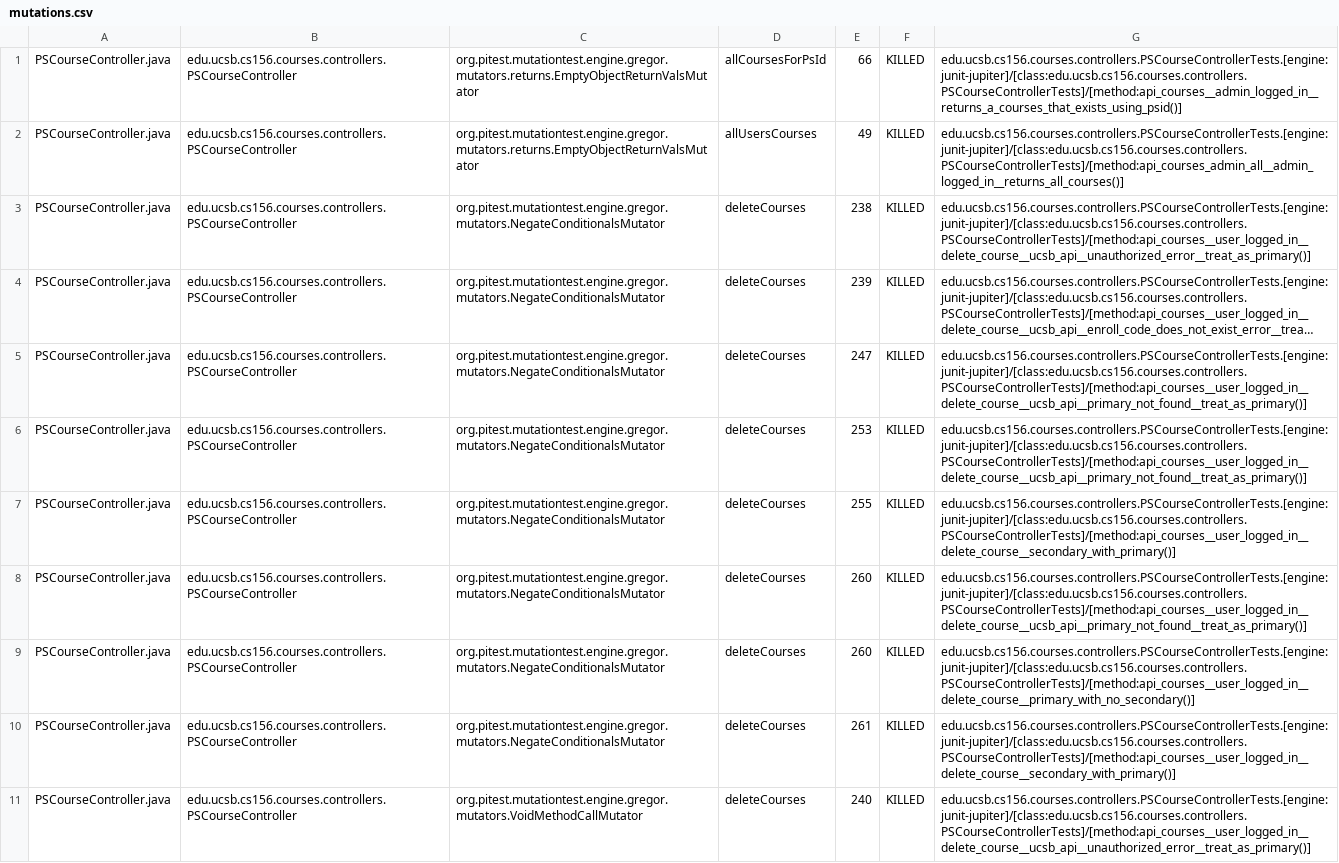
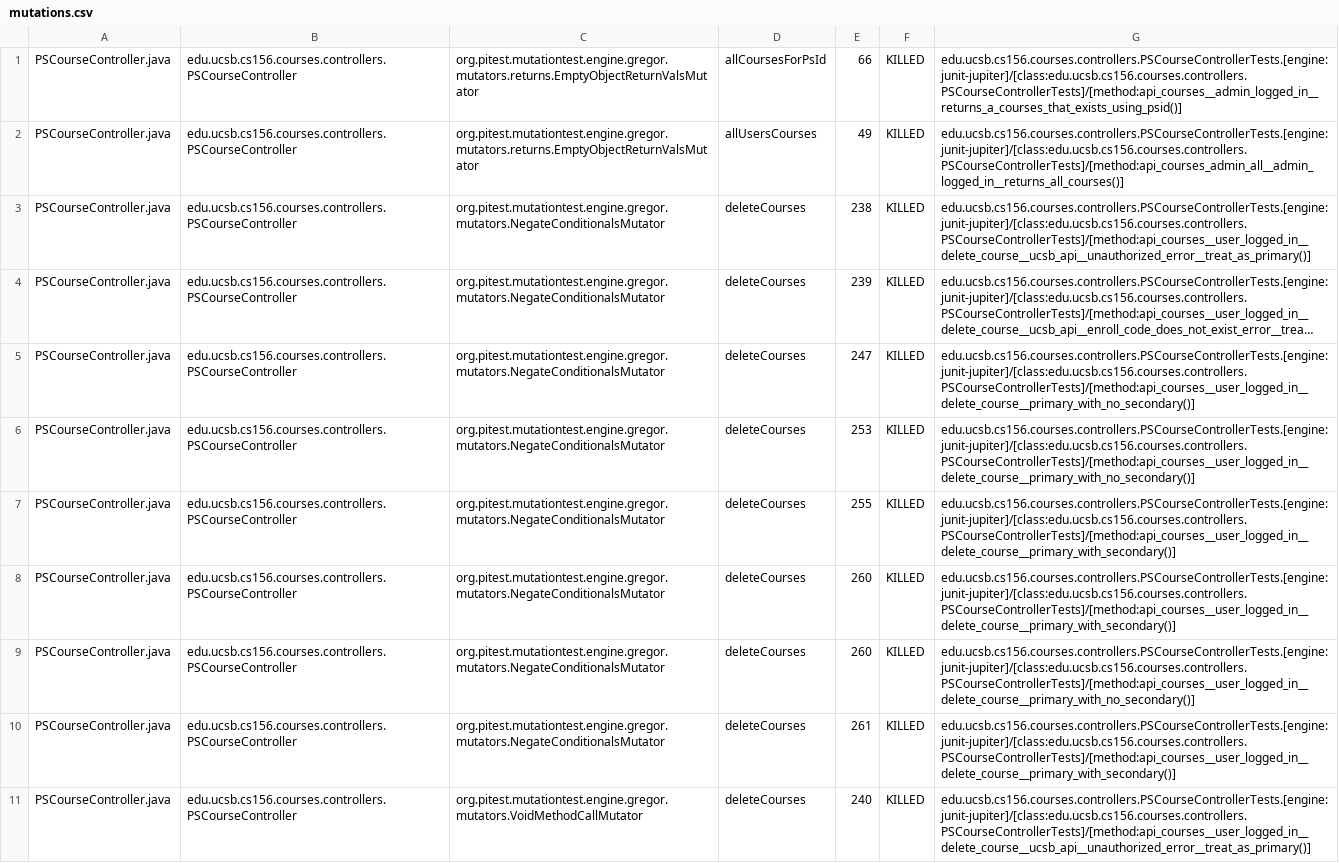
Before and after one commit to ucsb-cs156-f25/proj-courses-f25-03, a CSV file: prs/30/pitest/mutations.csv, drawn as a sheet; only a part is shown; long unchanged cells end in …; the diff covers the shown part only; the diff names each change by its address in the sheet, - before the commit and + after, or states it on an @@ line.

Commit message:
Deploying to gh-pages from @ ucsb-cs156-f25/proj-courses-f25-03@448a63f4dba01d2d27f1025e0408433352ae0b8f 🚀

```diff
--- a/prs/30/pitest/mutations.csv
+++ b/prs/30/pitest/mutations.csv
-G5:G6: edu.ucsb.cs156.courses.controllers.PSCourseControllerTests.[engine:junit-jupiter]/[class:edu.ucsb.cs156.courses.controllers.PSCourseControllerTests]/[method:api_courses__user_logged_in__delete_course__ucsb_api__primary_not_found__treat_as_primary()]
+G5:G6: edu.ucsb.cs156.courses.controllers.PSCourseControllerTests.[engine:junit-jupiter]/[class:edu.ucsb.cs156.courses.controllers.PSCourseControllerTests]/[method:api_courses__user_logged_in__delete_course__primary_with_no_secondary()]
-G7: edu.ucsb.cs156.courses.controllers.PSCourseControllerTests.[engine:junit-jupiter]/[class:edu.ucsb.cs156.courses.controllers.PSCourseControllerTests]/[method:api_courses__user_logged_in__delete_course__secondary_with_primary()]
+G7: edu.ucsb.cs156.courses.controllers.PSCourseControllerTests.[engine:junit-jupiter]/[class:edu.ucsb.cs156.courses.controllers.PSCourseControllerTests]/[method:api_courses__user_logged_in__delete_course__primary_with_secondary()]
-G8: edu.ucsb.cs156.courses.controllers.PSCourseControllerTests.[engine:junit-jupiter]/[class:edu.ucsb.cs156.courses.controllers.PSCourseControllerTests]/[method:api_courses__user_logged_in__delete_course__ucsb_api__primary_not_found__treat_as_primary()]
+G8: edu.ucsb.cs156.courses.controllers.PSCourseControllerTests.[engine:junit-jupiter]/[class:edu.ucsb.cs156.courses.controllers.PSCourseControllerTests]/[method:api_courses__user_logged_in__delete_course__primary_with_secondary()]
-G10: edu.ucsb.cs156.courses.controllers.PSCourseControllerTests.[engine:junit-jupiter]/[class:edu.ucsb.cs156.courses.controllers.PSCourseControllerTests]/[method:api_courses__user_logged_in__delete_course__secondary_with_primary()]
+G10: edu.ucsb.cs156.courses.controllers.PSCourseControllerTests.[engine:junit-jupiter]/[class:edu.ucsb.cs156.courses.controllers.PSCourseControllerTests]/[method:api_courses__user_logged_in__delete_course__primary_with_secondary()]
```
Also changed, not shown: 51 edited cells elsewhere in this file, 50 other files.
